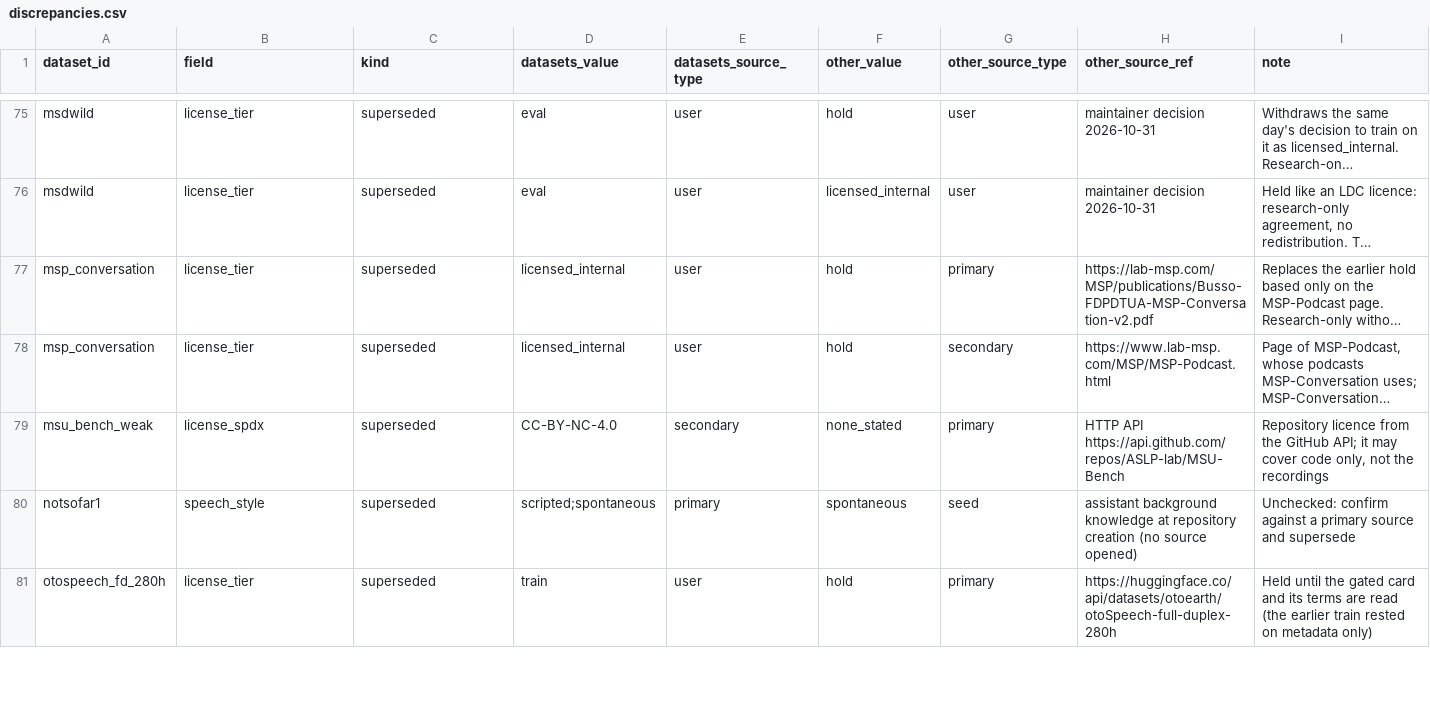
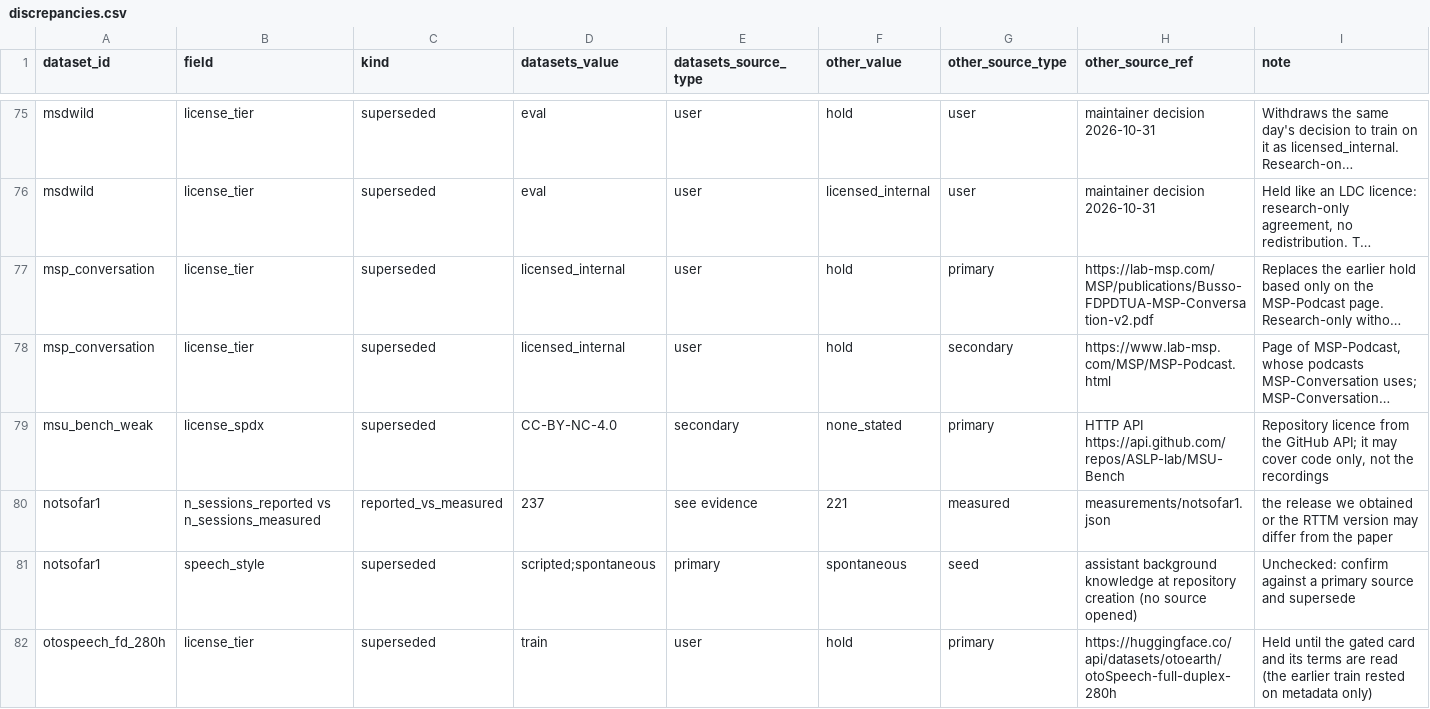
Before and after one commit to KimHaeri/sd_dataset_db, a CSV file: views/discrepancies.csv, drawn as a sheet; only a part is shown, gaps mark what is left out; long unchanged cells end in …; the diff names each change by its address in the sheet, - before the commit and + after, or states it on an @@ line.

```diff
--- a/views/discrepancies.csv
+++ b/views/discrepancies.csv
+row 80: notsofar1 | n_sessions_reported vs n_sessions_measured | reported_vs_measured | 237 | see evidence | 221 | measured | measurements/notsofar1.json | the release we obtained or the RTTM version may differ from the paper
```
Also changed, not shown: data/datasets.csv, data/splits.csv, 4 other files.
